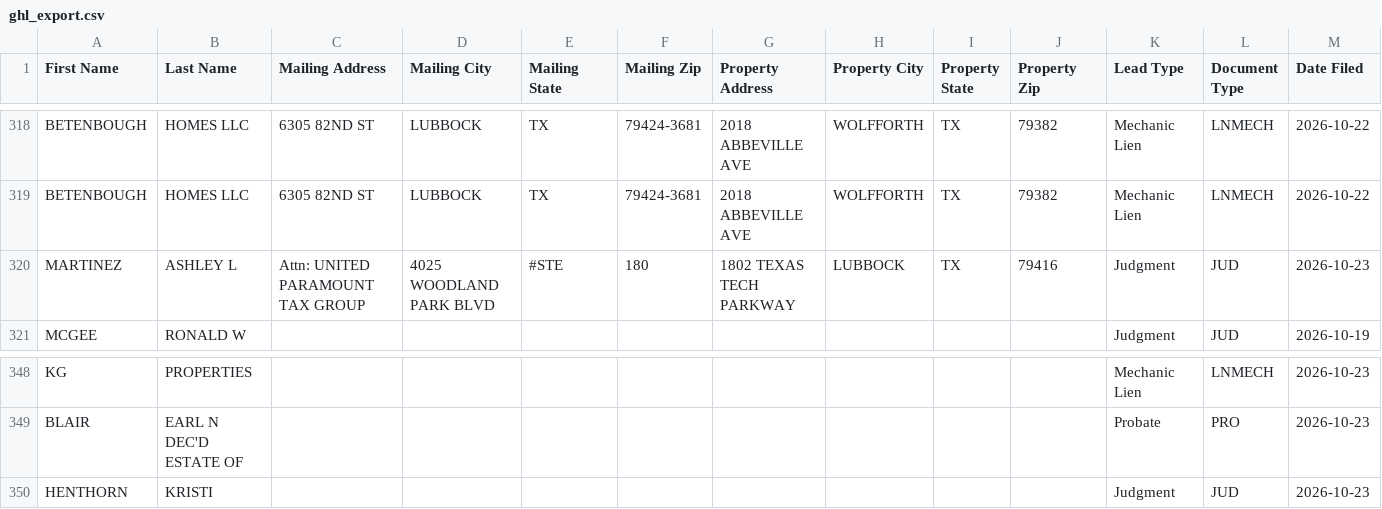
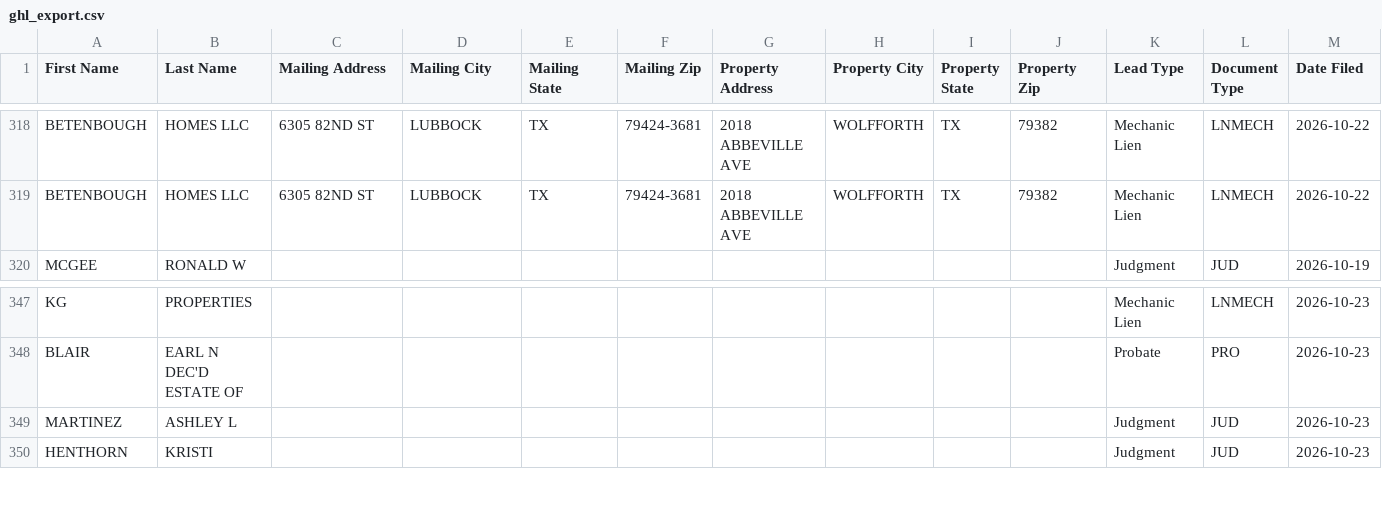
Before and after one commit to Electrumtexas/lubbock-intel, a CSV file: data/ghl_export.csv, drawn as a sheet; only a part is shown, gaps mark what is left out; removed rows and columns are numbered as before the commit, all else as after; rows hold the shown columns only; the diff names each change by its address in the sheet, - before the commit and + after, or states it on an @@ line.

```diff
--- a/data/ghl_export.csv
+++ b/data/ghl_export.csv
-row 320: MARTINEZ | ASHLEY L | Attn: UNITED PARAMOUNT TAX GROUP | 4025 WOODLAND PARK BLVD | #STE | 180 | 1802 TEXAS TECH PARKWAY | LUBBOCK | TX | 79416 | Judgment | JUD | 2026-10-23
+row 349: MARTINEZ | ASHLEY L |  |  |  |  |  |  |  |  | Judgment | JUD | 2026-10-23
```
Also changed, not shown: 5 other files.
